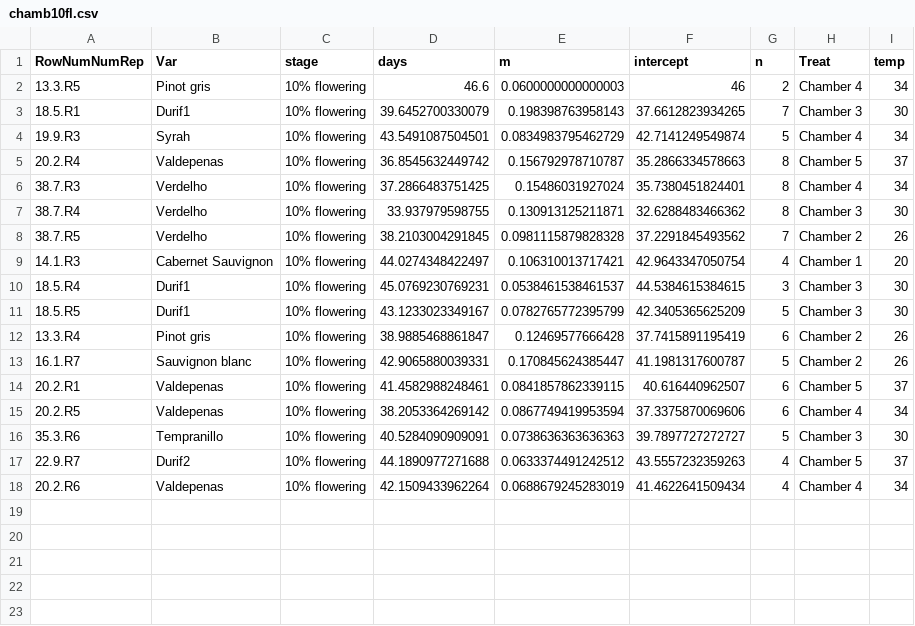
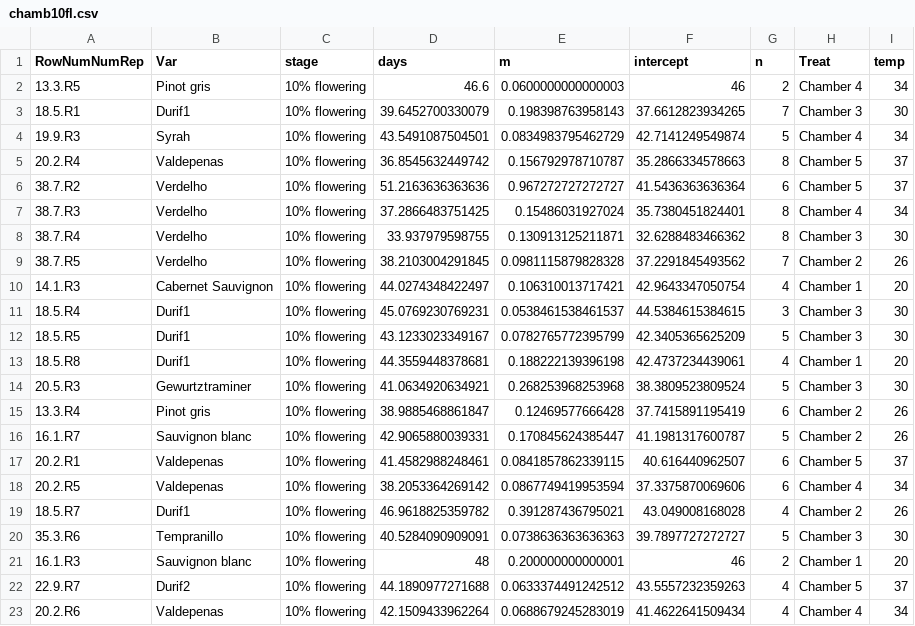
Before and after one commit to lizzieinvancouver/heattolerance, a CSV file: analyses/output/chamb10fl.csv, drawn as a sheet.

Commit message:
finding date of 10% flowering

```diff
--- a/analyses/output/chamb10fl.csv
+++ b/analyses/output/chamb10fl.csv
@@ -5,2 +5,3 @@
 "20.2.R4","Valdepenas","10% flowering",36.8545632449742,0.156792978710787,35.2866334578663,8,"Chamber 5",37
+"38.7.R2","Verdelho","10% flowering",51.2163636363636,0.967272727272727,41.5436363636364,6,"Chamber 5",37
 "38.7.R3","Verdelho","10% flowering",37.2866483751425,0.15486031927024,35.7380451824401,8,"Chamber 4",34
@@ -11,2 +12,4 @@
 "18.5.R5","Durif1","10% flowering",43.1233023349167,0.0782765772395799,42.3405365625209,5,"Chamber 3",30
+"18.5.R8","Durif1","10% flowering",44.3559448378681,0.188222139396198,42.4737234439061,4,"Chamber 1",20
+"20.5.R3","Gewurtztraminer","10% flowering",41.0634920634921,0.268253968253968,38.3809523809524,5,"Chamber 3",30
 "13.3.R4","Pinot gris","10% flowering",38.9885468861847,0.12469577666428,37.7415891195419,6,"Chamber 2",26
@@ -15,3 +18,5 @@
 "20.2.R5","Valdepenas","10% flowering",38.2053364269142,0.0867749419953594,37.3375870069606,6,"Chamber 4",34
+"18.5.R7","Durif1","10% flowering",46.9618825359782,0.391287436795021,43.049008168028,4,"Chamber 2",26
 "35.3.R6","Tempranillo","10% flowering",40.5284090909091,0.0738636363636363,39.7897727272727,5,"Chamber 3",30
+"16.1.R3","Sauvignon blanc","10% flowering",48,0.200000000000001,46,2,"Chamber 1",20
 "22.9.R7","Durif2","10% flowering",44.1890977271688,0.0633374491242512,43.5557232359263,4,"Chamber 5",37
```
Also changed, not shown: analyses/output/chamb20fl.csv, analyses/output/chamb25fl.csv, 3 other files.
